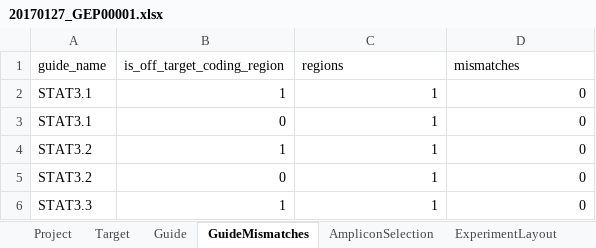
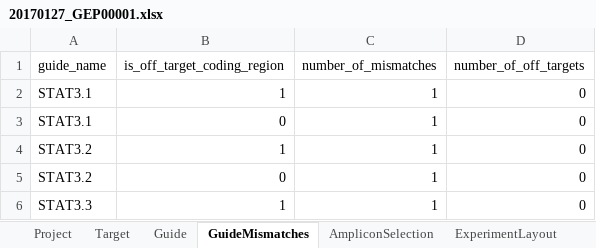
Before and after one commit to alanwilter/GenEditID, an Excel workbook: data/20170127_GEP00001/20170127_GEP00001.xlsx, sheet GuideMismatches, drawn as a sheet; only a part is shown; values as stored, in another font and other column widths than the file's, no borders; the diff names each change by its address in the sheet, - before the commit and + after, or states it on an @@ line.

Commit message:
update model: new guide_mismatch table, new columns in project and mutation_summary tables; add loader for guide_mismatch

```diff
--- a/data/20170127_GEP00001/20170127_GEP00001.xlsx (sheet GuideMismatches)
+++ b/data/20170127_GEP00001/20170127_GEP00001.xlsx (sheet GuideMismatches)
-C1: regions
+C1: number_of_mismatches
-D1: mismatches
+D1: number_of_off_targets
```
Also changed, not shown: sheet SequencingLibrary, sheet ExperimentLayout, sheet Project, data/20151101_GEP00002/20151101_GEP00002.xlsx, data/20170201_GEP00003/20170201_GEP00003.xlsx, 7 other files.
